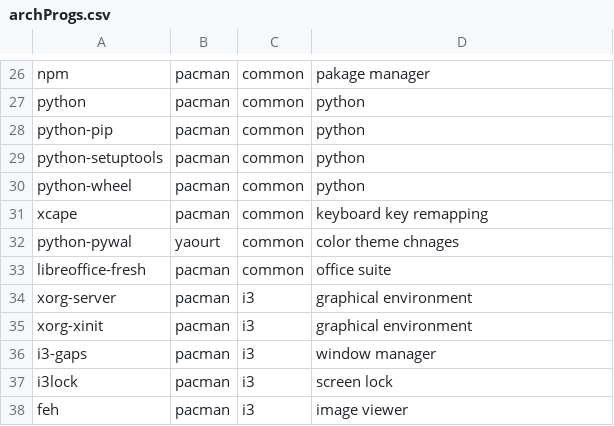
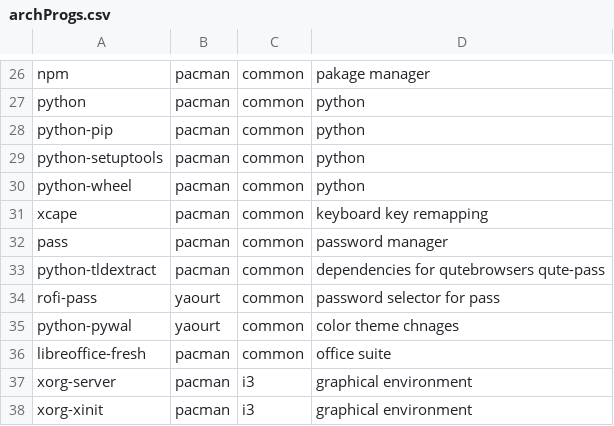
Before and after one commit to BLeeEZ/dotfiles, a CSV file: archProgs.csv, drawn as a sheet; only a part is shown, gaps mark what is left out; the shorter side is filled out with more unchanged rows; the diff names each change by its address in the sheet, - before the commit and + after, or states it on an @@ line.

Commit message:
Using pass as password manager and integrate it to qutebrowser

```diff
--- a/archProgs.csv
+++ b/archProgs.csv
+row 32: pass | pacman | common | password manager
+row 33: python-tldextract | pacman | common | dependencies for qutebrowsers qute-pass
+row 34: rofi-pass | yaourt | common | password selector for pass
```
Also changed, not shown: 1 other file.
